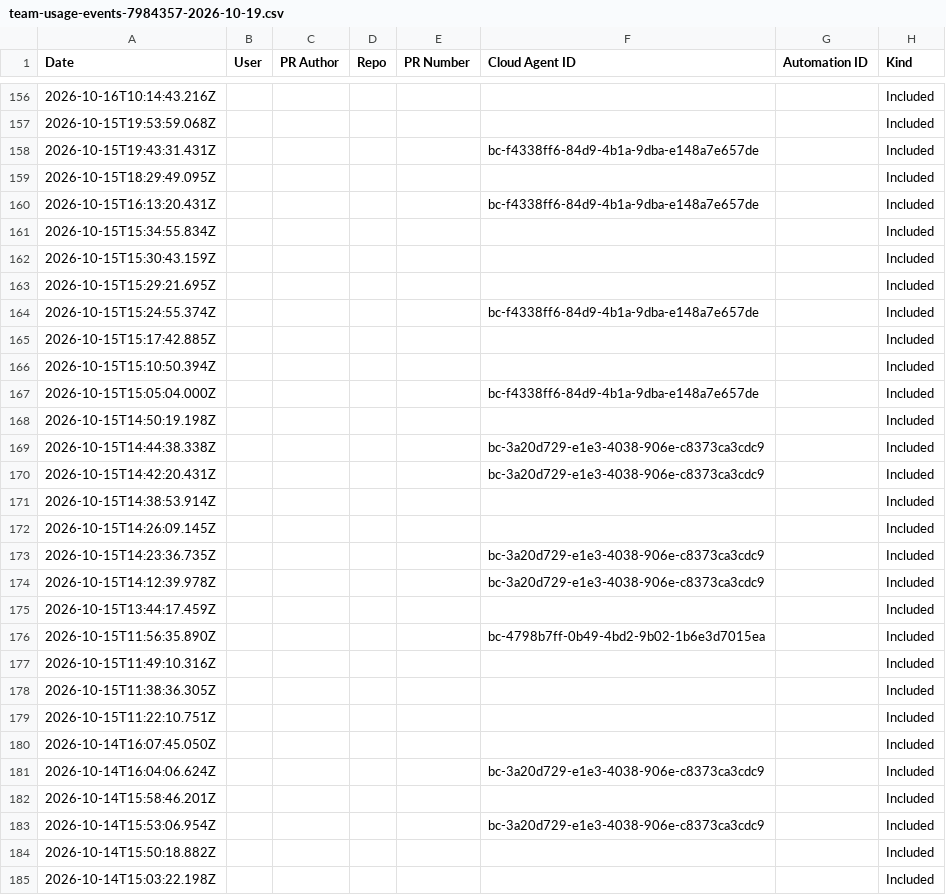
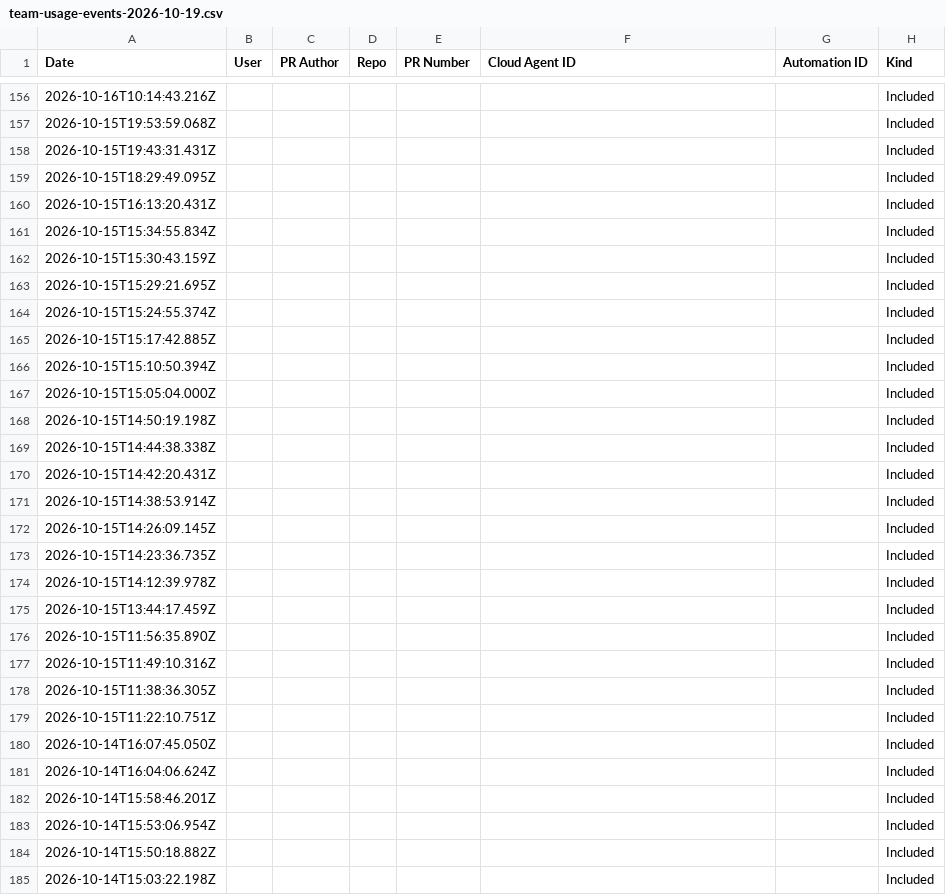
Before and after one commit to loic-brissot/llm-frontier-evaluator, a CSV file: runs/france-rail-24h-pulse/2026-10-19-cursor-claude-opus-5-5-high-300k-high/usage/team-usage-events-2026-10-19.csv (was runs/france-rail-24h-pulse/2026-10-19-cursor-claude-opus-5-5-high-300k-high/usage/team-usage-events-7984357-2026-10-19.csv), drawn as a sheet; only a part is shown, gaps mark what is left out; the diff covers the shown part only; the diff names each change by its address in the sheet, - before the commit and + after, or states it on an @@ line.

Commit message:
feat(usage): scrub PII, cloud agent IDs, and team IDs from usage CSVs and historical runs (#42)
## Goal
Scrub non-secret PII (work emails/usernames in User and PR Author
columns), internal identifiers (Cloud Agent ID and Automation ID bc-...
strings), and numeric team IDs from Cursor usage CSV exports upon
ingestion, while cleaning all historical committed files in the
repository before public exposure.

## Main changes
- **Usage CSV Scrubbing & Normalization (`scripts/run_common.py`)**:
- Implemented `normalize_usage_csv_filename(filename: str) -> str` to
strip numeric team IDs from Cursor usage CSV filenames (e.g.,
`team-usage-events-7984357-2026-10-19.csv` ->
`team-usage-events-2026-10-19.csv`).
- Added `scrub_usage_csv_text(text: str) -> str` and
`scrub_usage_csv_file(src: Path, dest: Path | None = None)` to blank out
`User`, `PR Author`, `Cloud Agent ID`, and `Automation ID` column values
while preserving header text, commas, and standard Cursor quoting.
- Wired normalization and CSV scrubbing into `copy_usage_export` and
`scrub_path` so that file copies into `usage/` automatically normalize
names and sanitize PII.
- **Historical Runs Scrubbed**:
- Renamed
`runs/france-rail-24h-pulse/2026-10-19-cursor-claude-opus-5-5-high-300k-high/usage/team-usage-events-7984357-2026-10-19.csv`
to `team-usage-events-2026-10-19.csv` and updated its reference in
`run.json`.
- Scrubbed committed CSVs under `runs/` to eliminate all occurrences of
operator email addresses (`loic.brissot@ogury.co`) and `bc-...` Cloud
Agent IDs. Verified zero matches across `runs/`.
- **Unit Tests & Integrity Validations**:
- Added unit tests in `tests/test_run_common.py` for
`normalize_usage_csv_filename`, `scrub_usage_csv_text`, and automated
repository check ensuring no committed CSVs in `runs/` contain
unnormalized team IDs or PII.
- Added end-to-end unit test in `tests/test_finish_run.py` checking
ingestion and scrubbing of usage exports containing team IDs and PII
values.

## Test procedure
- Ran linter: `UV_CACHE_DIR=/tmp/uv-cache UV_TOOL_DIR=/tmp/uv-tools uvx
--index-url https://pypi.org/simple ruff check scripts tests`
- Ran test suites: `python3 -m unittest discover -s tests -v` and
`pytest`
- Ran run comparisons: `python3 scripts/compare_runs.py` and `python3
scripts/compare_runs.py --check-readme`
- Verified with ripgrep: `rg
"loic\.brissot|ogury\.co|bc-[0-9a-f]{8}|7984357" runs/` (0 matches)

Co-authored-by: Loïc BRISSOT <loic.brissot+github@gmail.com>

```diff
--- a/runs/france-rail-24h-pulse/2026-10-19-cursor-claude-opus-5-5-high-300k-high/usage/team-usage-events-7984357-2026-10-19.csv
+++ b/runs/france-rail-24h-pulse/2026-10-19-cursor-claude-opus-5-5-high-300k-high/usage/team-usage-events-2026-10-19.csv
-F158 (Cloud Agent ID): bc-f4338ff6-84d9-4b1a-9dba-e148a7e657de
+F158 (Cloud Agent ID): (empty)
-F160 (Cloud Agent ID): bc-f4338ff6-84d9-4b1a-9dba-e148a7e657de
+F160 (Cloud Agent ID): (empty)
-F164 (Cloud Agent ID): bc-f4338ff6-84d9-4b1a-9dba-e148a7e657de
+F164 (Cloud Agent ID): (empty)
-F167 (Cloud Agent ID): bc-f4338ff6-84d9-4b1a-9dba-e148a7e657de
+F167 (Cloud Agent ID): (empty)
-F169:F170 (Cloud Agent ID): bc-3a20d729-e1e3-4038-906e-c8373ca3cdc9
+F169:F170 (Cloud Agent ID): (empty)
-F173:F174 (Cloud Agent ID): bc-3a20d729-e1e3-4038-906e-c8373ca3cdc9
+F173:F174 (Cloud Agent ID): (empty)
-F176 (Cloud Agent ID): bc-4798b7ff-0b49-4bd2-9b02-1b6e3d7015ea
+F176 (Cloud Agent ID): (empty)
-F181 (Cloud Agent ID): bc-3a20d729-e1e3-4038-906e-c8373ca3cdc9
+F181 (Cloud Agent ID): (empty)
-F183 (Cloud Agent ID): bc-3a20d729-e1e3-4038-906e-c8373ca3cdc9
+F183 (Cloud Agent ID): (empty)
```
Also changed, not shown: 11 edited cells elsewhere in this file, runs/france-electricity-carbon-flow/2026-10-19-cursor-gemini-4-argon-1m-medium/usage/team-usage-events-2026-10-19.csv, 5 other files.
